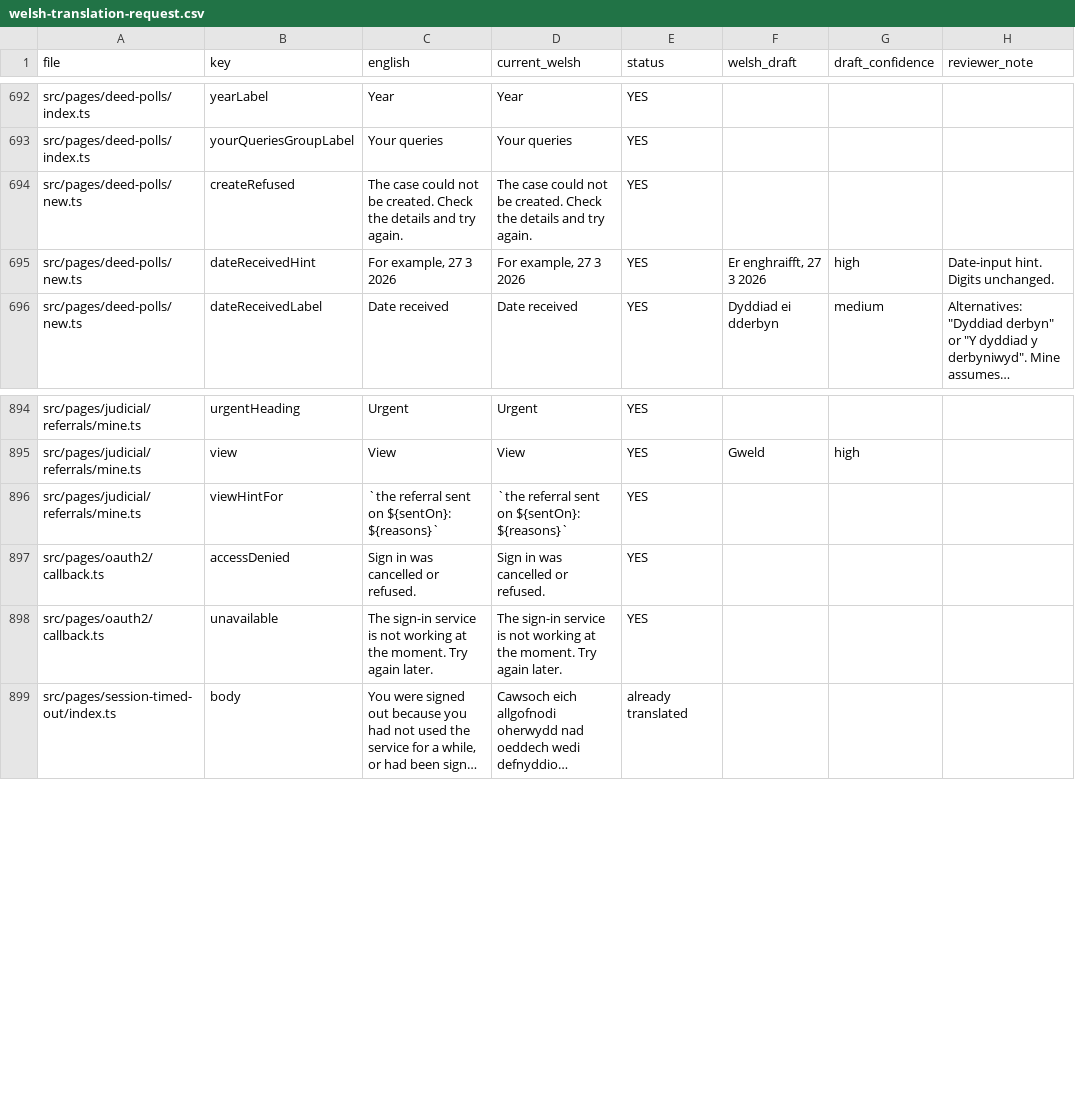
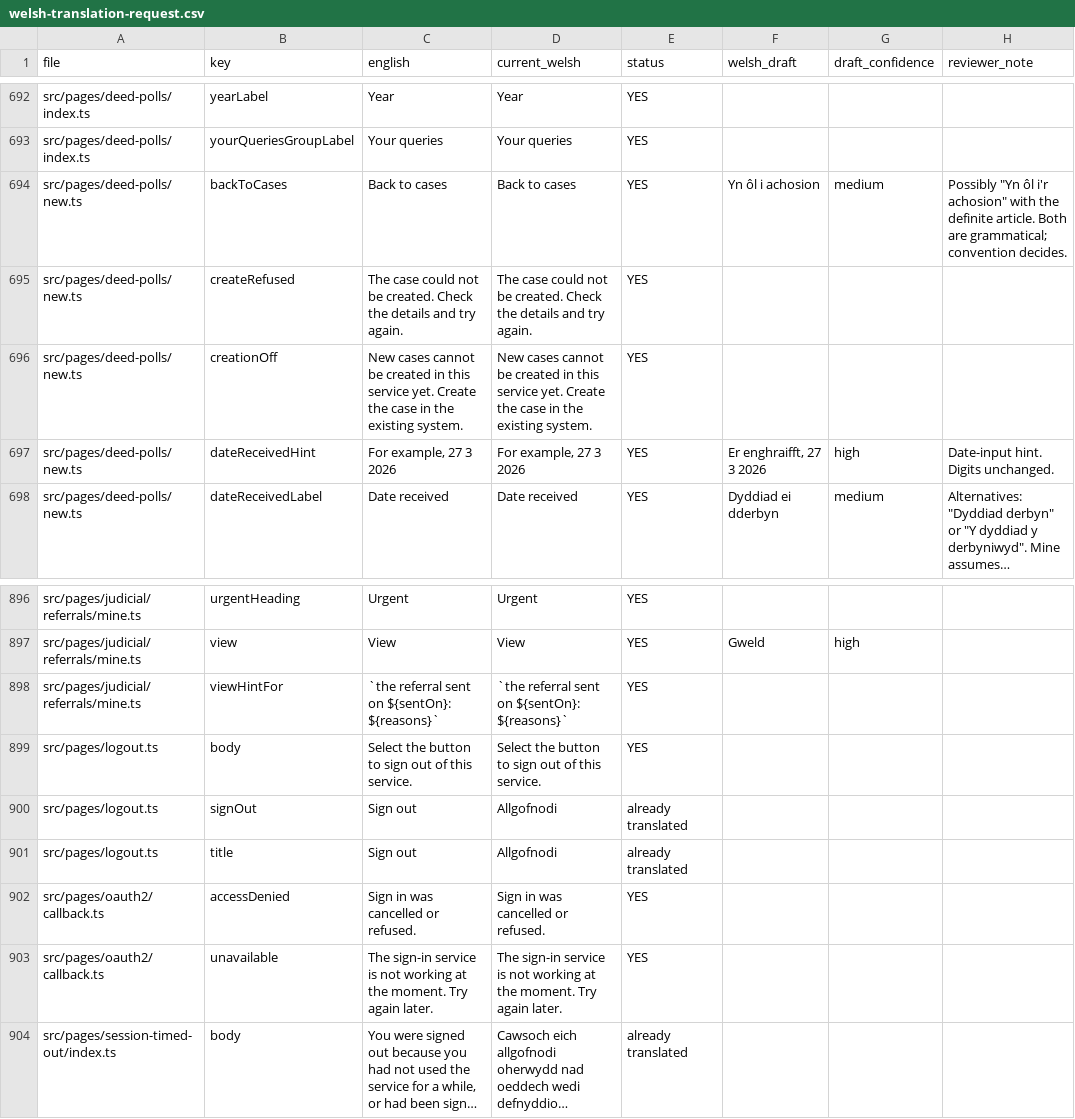
Before and after one commit to hmcts/deed-poll-admin, a CSV file: .business_context/welsh-translation-request.csv, drawn as a sheet; only a part is shown, gaps mark what is left out; long unchanged cells end in …; the diff names each change by its address in the sheet, - before the commit and + after, or states it on an @@ line.

```diff
--- a/.business_context/welsh-translation-request.csv
+++ b/.business_context/welsh-translation-request.csv
+row 694: src/pages/deed-polls/new.ts | backToCases | Back to cases | Back to cases | YES | Yn ôl i achosion | medium | Possibly "Yn ôl i'r achosion" with the definite article. Both are grammatical; convention decides.
+row 696: src/pages/deed-polls/new.ts | creationOff | New cases cannot be created in this service yet. Create the case in the existing system. | New cases cannot be created in this service yet. Create the case in the existing system. | YES
+row 899: src/pages/logout.ts | body | Select the button to sign out of this service. | Select the button to sign out of this service. | YES
+row 900: src/pages/logout.ts | signOut | Sign out | Allgofnodi | already translated
+row 901: src/pages/logout.ts | title | Sign out | Allgofnodi | already translated
```
